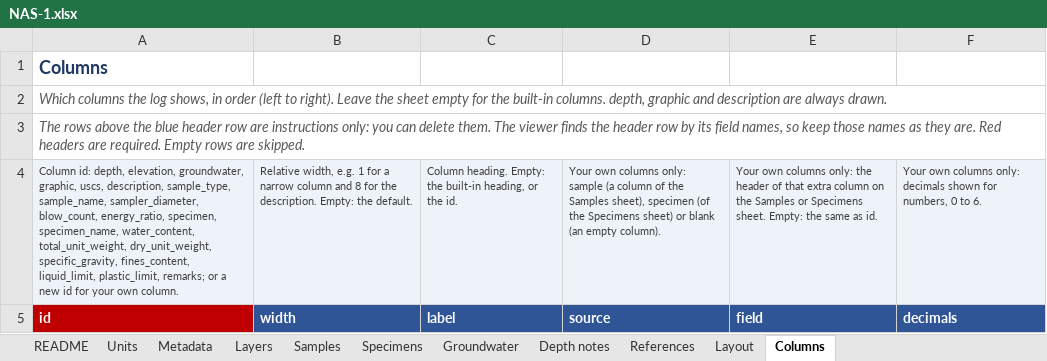
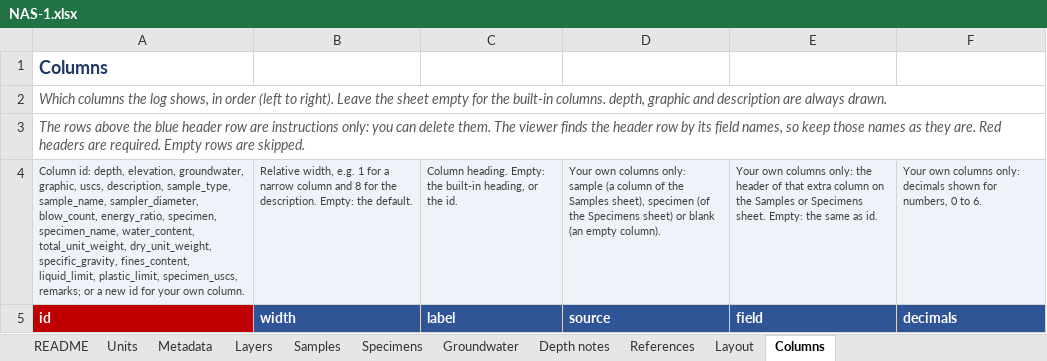
Before and after one commit to ardasahin98/borelog_viewer, an Excel workbook: site/templates/NAS-1.xlsx, sheet Columns, drawn as a sheet; values as stored, in another font and other column widths than the file's, no borders; the diff names each change by its address in the sheet, - before the commit and + after, or states it on an @@ line.

```diff
--- a/site/templates/NAS-1.xlsx (sheet Columns)
+++ b/site/templates/NAS-1.xlsx (sheet Columns)
-A4: …liquid_limit, plastic_limit, remarks; or…
+A4: …liquid_limit, plastic_limit, specimen_uscs, remarks; or…
```
Also changed, not shown: sheet Samples, sheet Specimens, site/templates/B-3-example.xlsx, site/templates/boring-log-template.xlsx, 37 other files.
